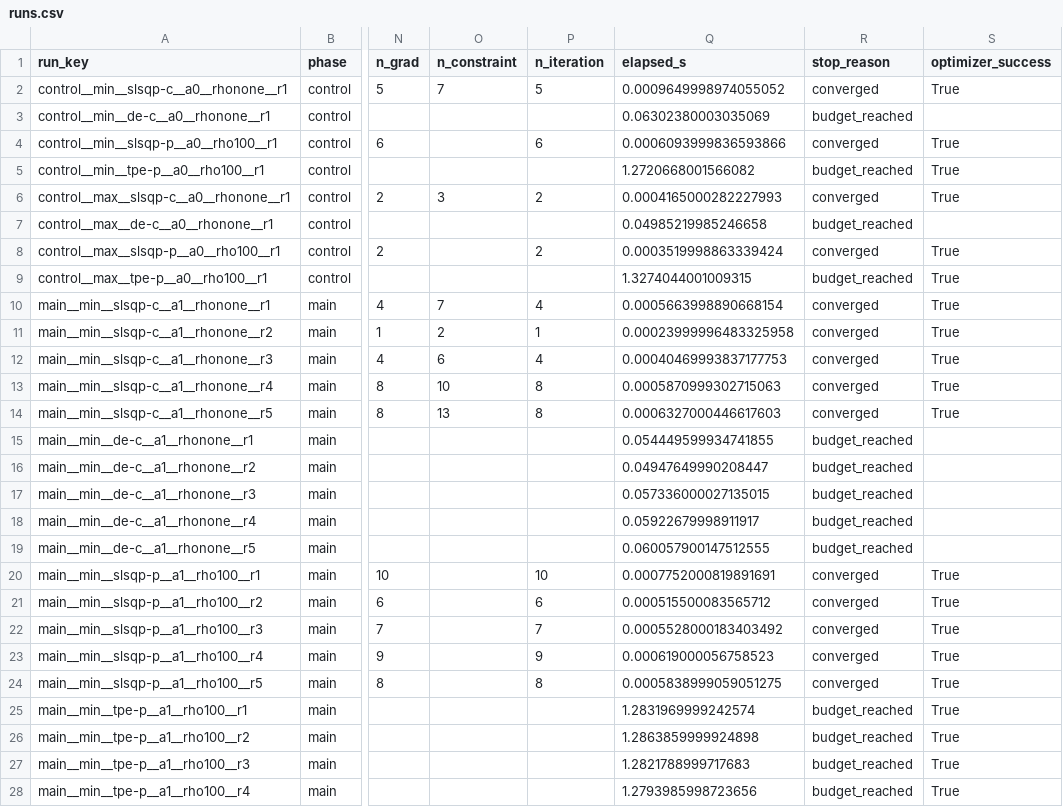
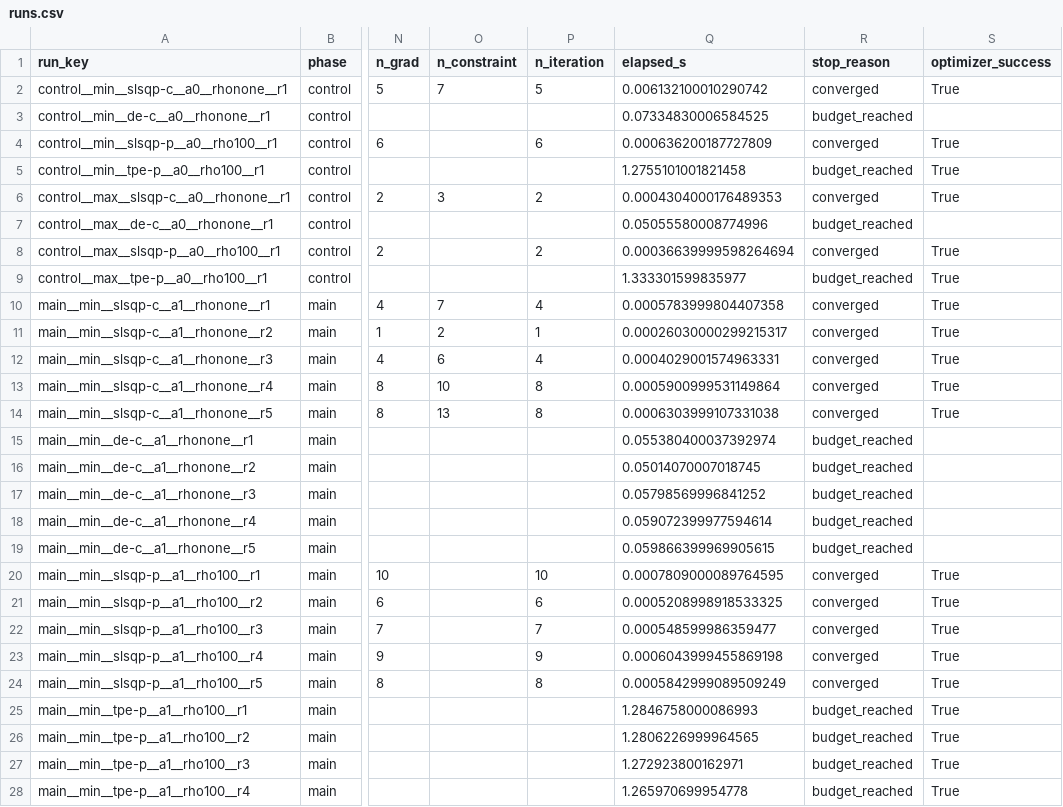
Before and after one commit to 451and521rey/Internal_Ballistics_Cource_Project, a CSV file: lab2_BaryshevA/results/runs.csv, drawn as a sheet; only a part is shown, gaps mark what is left out; the diff covers the shown part only; the diff names each change by its address in the sheet, - before the commit and + after, or states it on an @@ line.

```diff
--- a/lab2_BaryshevA/results/runs.csv
+++ b/lab2_BaryshevA/results/runs.csv
-Q2 (elapsed_s): 0.0009649998974055052
+Q2 (elapsed_s): 0.006132100010290742
-Q3 (elapsed_s): 0.06302380003035069
+Q3 (elapsed_s): 0.07334830006584525
-Q4 (elapsed_s): 0.0006093999836593866
+Q4 (elapsed_s): 0.000636200187727809
-Q5 (elapsed_s): 1.2720668001566082
+Q5 (elapsed_s): 1.2755101001821458
-Q6 (elapsed_s): 0.0004165000282227993
+Q6 (elapsed_s): 0.0004304000176489353
-Q7 (elapsed_s): 0.04985219985246658
+Q7 (elapsed_s): 0.05055580008774996
-Q8 (elapsed_s): 0.0003519998863339424
+Q8 (elapsed_s): 0.00036639999598264694
-Q9 (elapsed_s): 1.3274044001009315
+Q9 (elapsed_s): 1.333301599835977
-Q10 (elapsed_s): 0.0005663998890668154
+Q10 (elapsed_s): 0.0005783999804407358
-Q11 (elapsed_s): 0.00023999996483325958
+Q11 (elapsed_s): 0.00026030000299215317
-Q12 (elapsed_s): 0.00040469993837177753
+Q12 (elapsed_s): 0.0004029001574963331
-Q13 (elapsed_s): 0.0005870999302715063
+Q13 (elapsed_s): 0.0005900999531149864
-Q14 (elapsed_s): 0.0006327000446617603
+Q14 (elapsed_s): 0.0006303999107331038
-Q15 (elapsed_s): 0.054449599934741855
+Q15 (elapsed_s): 0.055380400037392974
-Q16 (elapsed_s): 0.04947649990208447
+Q16 (elapsed_s): 0.05014070007018745
-Q17 (elapsed_s): 0.057336000027135015
+Q17 (elapsed_s): 0.05798569996841252
-Q18 (elapsed_s): 0.05922679998911917
+Q18 (elapsed_s): 0.059072399977594614
-Q19 (elapsed_s): 0.060057900147512555
+Q19 (elapsed_s): 0.059866399969905615
-Q20 (elapsed_s): 0.0007752000819891691
+Q20 (elapsed_s): 0.0007809000089764595
-Q21 (elapsed_s): 0.000515500083565712
+Q21 (elapsed_s): 0.0005208998918533325
-Q22 (elapsed_s): 0.0005528000183403492
+Q22 (elapsed_s): 0.000548599986359477
-Q23 (elapsed_s): 0.000619000056758523
+Q23 (elapsed_s): 0.0006043999455869198
-Q24 (elapsed_s): 0.0005838999059051275
+Q24 (elapsed_s): 0.0005842999089509249
-Q25 (elapsed_s): 1.2831969999242574
+Q25 (elapsed_s): 1.2846758000086993
-Q26 (elapsed_s): 1.2863859999924898
+Q26 (elapsed_s): 1.2806226999964565
-Q27 (elapsed_s): 1.2821788999717683
+Q27 (elapsed_s): 1.272923800162971
-Q28 (elapsed_s): 1.2793985998723656
+Q28 (elapsed_s): 1.265970699954778
```
Also changed, not shown: 41 edited cells elsewhere in this file, lab2_BaryshevA/results/iterations.csv, 4 other files.
